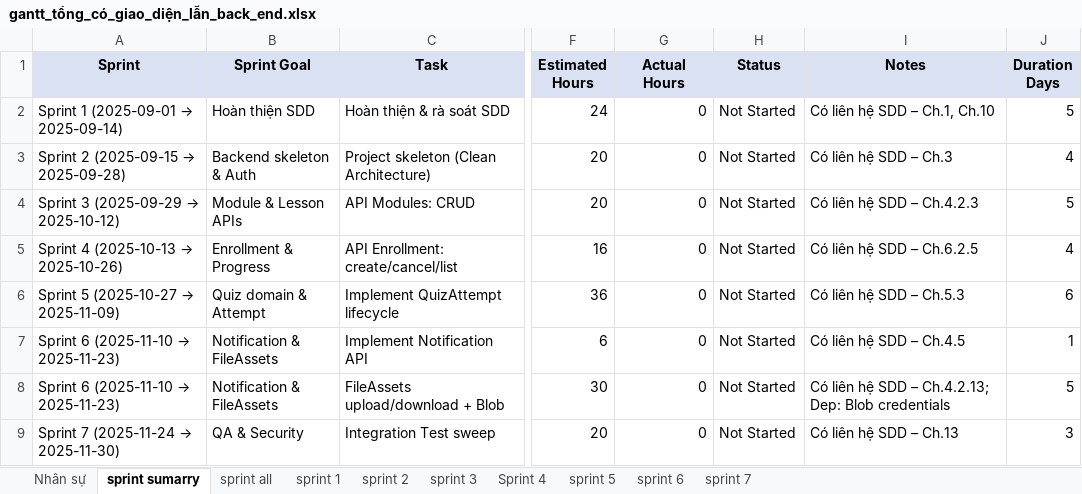
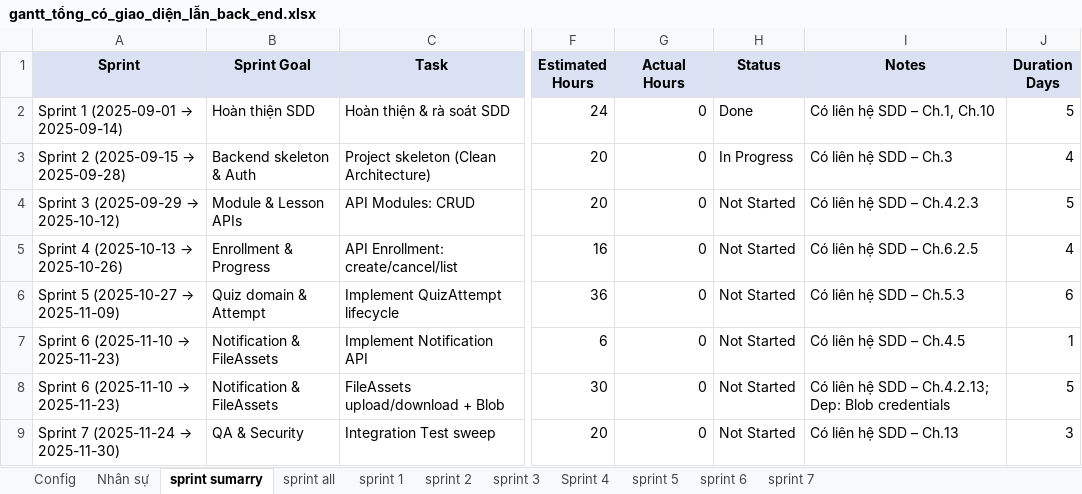
Before and after one commit to SokKimThanh/LmsMini, an Excel workbook: File Tài liệu/File kế hoạch gantt/gantt_tổng_có_giao_diện_lẫn_back_end.xlsx, sheet sprint sumarry, drawn as a sheet; only a part is shown, gaps mark what is left out; values as stored, in another font and other column widths than the file's, no borders; charts and pictures and conditional formats not drawn; the diff names each change by its address in the sheet, - before the commit and + after, or states it on an @@ line.

```diff
--- a/File Tài liệu/File kế hoạch gantt/gantt_tổng_có_giao_diện_lẫn_back_end.xlsx (sheet sprint sumarry)
+++ b/File Tài liệu/File kế hoạch gantt/gantt_tổng_có_giao_diện_lẫn_back_end.xlsx (sheet sprint sumarry)
+sheet tab: Config
-H2 (Status): Not Started
+H2 (Status): Done
-H3 (Status): Not Started
+H3 (Status): In Progress
```
Also changed, not shown: sheet sprint 3, sheet sprint 1, sheet sprint 2, sheet Sprint 4, sheet sprint 7, sheet sprint 6, charts or pictures.
